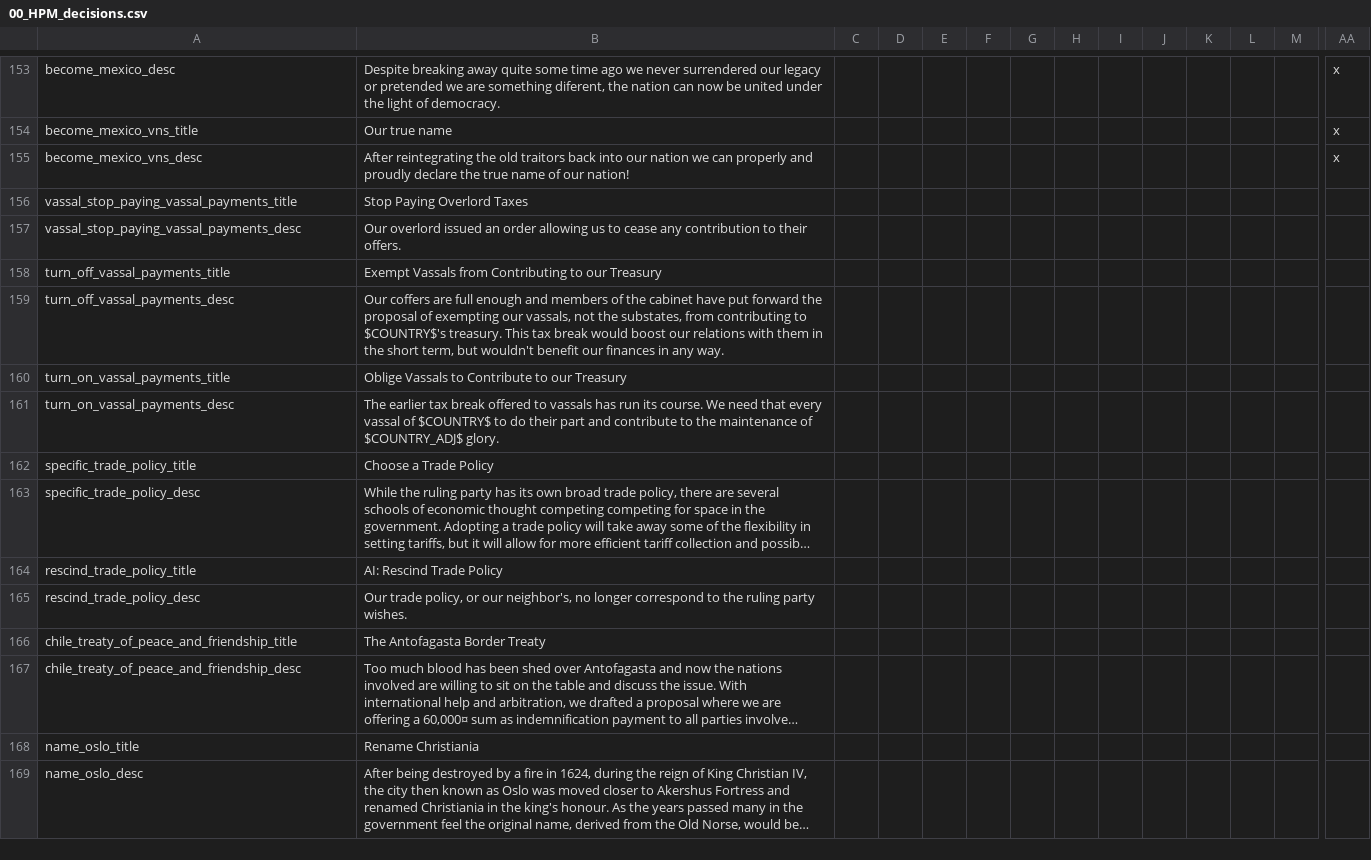
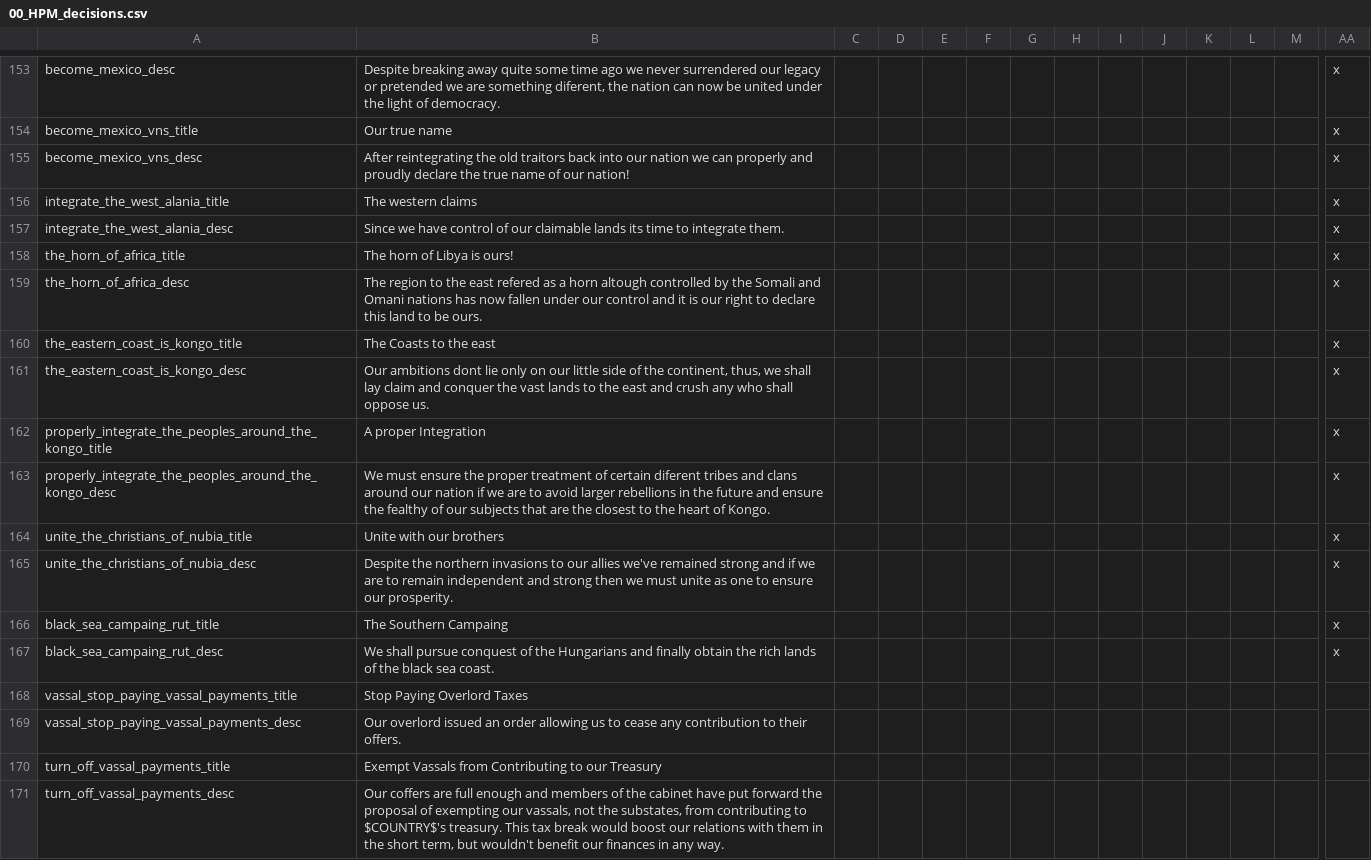
Before and after one commit to Destaro/The-Northern-Struggle, a CSV file: struggle/localisation/00_HPM_decisions.csv, drawn as a sheet; only a part is shown, gaps mark what is left out; the shorter side is filled out with more unchanged rows; long unchanged cells end in …; rows hold the shown columns only; the diff names each change by its address in the sheet, - before the commit and + after, or states it on an @@ line.

```diff
--- a/struggle/localisation/00_HPM_decisions.csv
+++ b/struggle/localisation/00_HPM_decisions.csv
+row 156: integrate_the_west_alania_title | The western claims |  |  |  |  |  |  |  |  |  |  |  | x
+row 157: integrate_the_west_alania_desc | Since we have control of our claimable lands its time to integrate them. |  |  |  |  |  |  |  |  |  |  |  | x
+row 158: the_horn_of_africa_title | The horn of Libya is ours! |  |  |  |  |  |  |  |  |  |  |  | x
+row 159: the_horn_of_africa_desc | The region to the east refered as a horn altough controlled by the Somali and Omani nations has now fallen under our control and it is our right to declare this land to be ours. |  |  |  |  |  |  |  |  |  |  |  | x
+row 160: the_eastern_coast_is_kongo_title | The Coasts to the east |  |  |  |  |  |  |  |  |  |  |  | x
+row 161: the_eastern_coast_is_kongo_desc | Our ambitions dont lie only on our little side of the continent, thus, we shall lay claim and conquer the vast lands to the east and crush any who shall oppose us. |  |  |  |  |  |  |  |  |  |  |  | x
+row 162: properly_integrate_the_peoples_around_the_kongo_title | A proper Integration |  |  |  |  |  |  |  |  |  |  |  | x
+row 163: properly_integrate_the_peoples_around_the_kongo_desc | We must ensure the proper treatment of certain diferent tribes and clans around our nation if we are to avoid larger rebellions in the future and ensure the fealthy of our subjects that are the closest to the heart of Kongo. |  |  |  |  |  |  |  |  |  |  |  | x
+row 164: unite_the_christians_of_nubia_title | Unite with our brothers |  |  |  |  |  |  |  |  |  |  |  | x
+row 165: unite_the_christians_of_nubia_desc | Despite the northern invasions to our allies we've remained strong and if we are to remain independent and strong then we must unite as one to ensure our prosperity. |  |  |  |  |  |  |  |  |  |  |  | x
+row 166: black_sea_campaing_rut_title | The Southern Campaing |  |  |  |  |  |  |  |  |  |  |  | x
+row 167: black_sea_campaing_rut_desc | We shall pursue conquest of the Hungarians and finally obtain the rich lands of the black sea coast. |  |  |  |  |  |  |  |  |  |  |  | x
```
Also changed, not shown: 2 other files.
